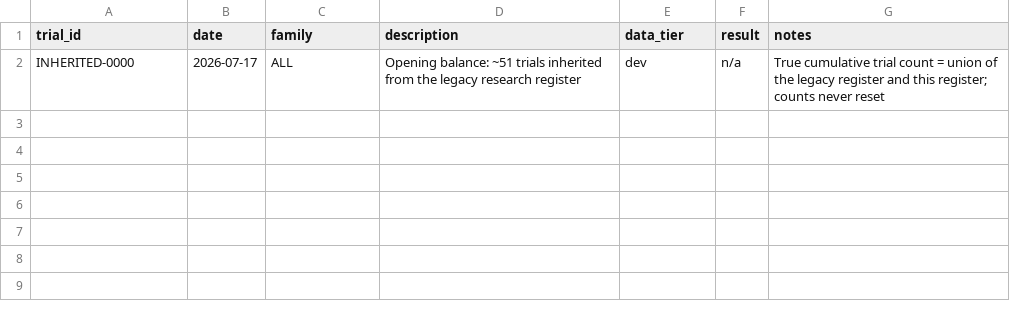
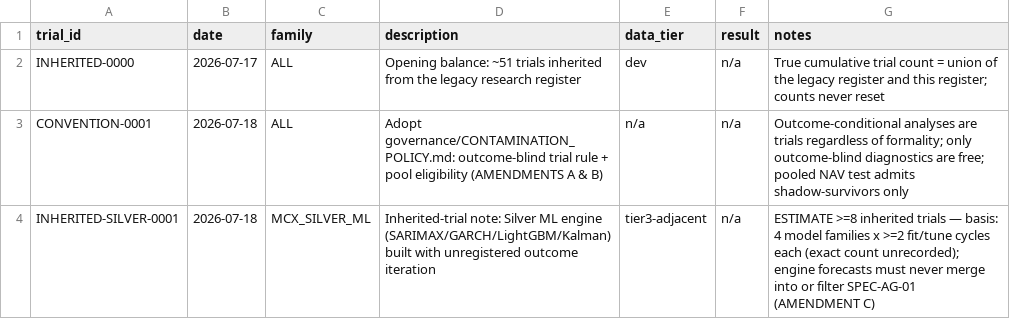
Before and after one commit to ujjwal-k17/algo_trading, a CSV file: governance/research_register_v2.csv, drawn as a sheet.

```diff
--- a/governance/research_register_v2.csv
+++ b/governance/research_register_v2.csv
@@ -2 +2,3 @@ trial_id,date,family,description,data_tier,result,notes
 INHERITED-0000,2026-07-17,ALL,Opening balance: ~51 trials inherited from the legacy research register,dev,n/a,True cumulative trial count = union of the legacy register and this register; counts never reset
+CONVENTION-0001,2026-07-18,ALL,Adopt governance/CONTAMINATION_POLICY.md: outcome-blind trial rule + pool eligibility (AMENDMENTS A & B),n/a,n/a,Outcome-conditional analyses are trials regardless of formality; only outcome-blind diagnostics are free; pooled NAV test admits shadow-survivors only
+INHERITED-SILVER-0001,2026-07-18,MCX_SILVER_ML,Inherited-trial note: Silver ML engine (SARIMAX/GARCH/LightGBM/Kalman) built with unregistered outcome iteration,tier3-adjacent,n/a,ESTIMATE >=8 inherited trials — basis: 4 model families x >=2 fit/tune cycles each (exact count unrecorded); engine forecasts must never merge into or filter SPEC-AG-01 (AMENDMENT C)
```
Also changed, not shown: 7 other files.
